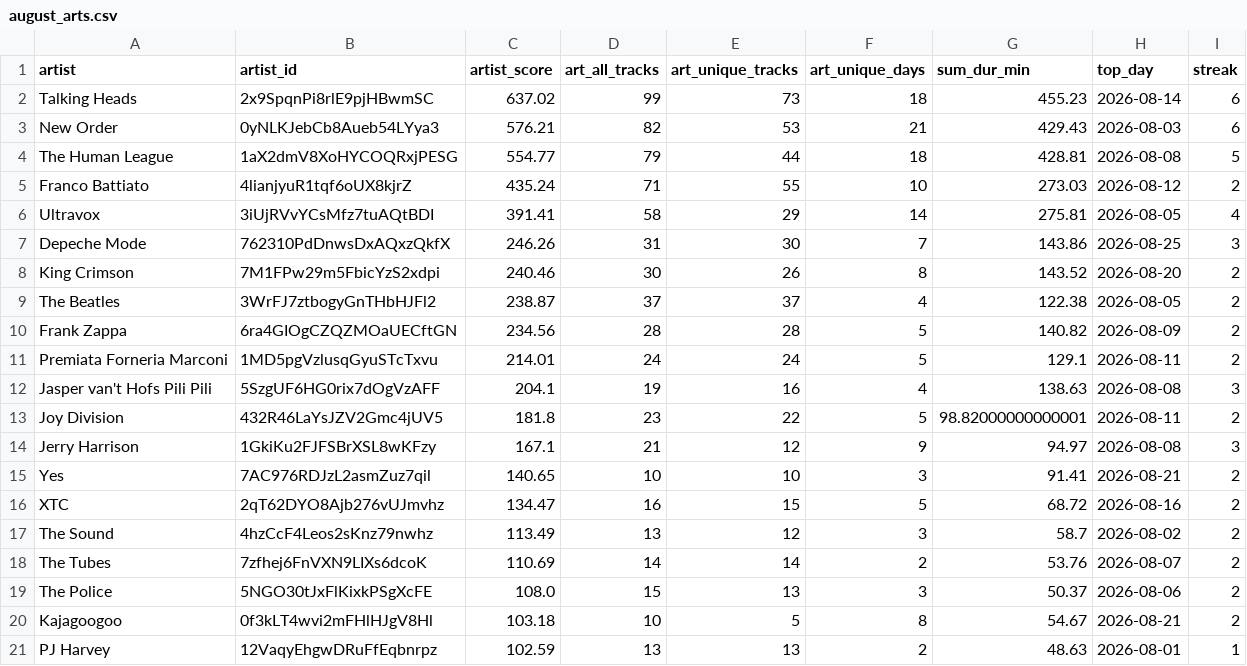
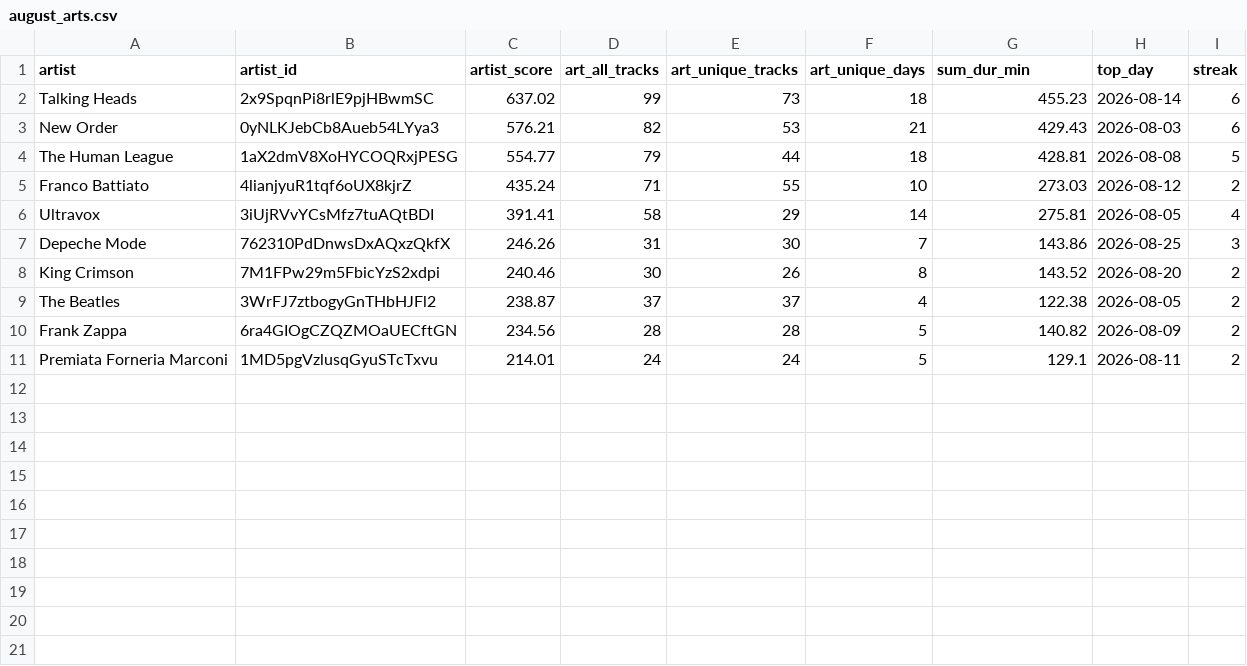
Before and after one commit to JBreitenbr/Music-Genres, a CSV file: august_arts.csv, drawn as a sheet.

Commit message:
Delete multiple artists from august_arts.csv
Removed several artists from the august_arts.csv file.

```diff
--- a/august_arts.csv
+++ b/august_arts.csv
@@ -11,11 +11 @@ Frank Zappa,6ra4GIOgCZQZMOaUECftGN,234.56,28,28,5,140.82,2026-08-09,2
 Premiata Forneria Marconi,1MD5pgVzlusqGyuSTcTxvu,214.01,24,24,5,129.1,2026-08-11,2
-Jasper van't Hofs Pili Pili,5SzgUF6HG0rix7dOgVzAFF,204.1,19,16,4,138.63,2026-08-08,3
-Joy Division,432R46LaYsJZV2Gmc4jUV5,181.8,23,22,5,98.82000000000001,2026-08-11,2
-Jerry Harrison,1GkiKu2FJFSBrXSL8wKFzy,167.1,21,12,9,94.97,2026-08-08,3
-Yes,7AC976RDJzL2asmZuz7qil,140.65,10,10,3,91.41,2026-08-21,2
-XTC,2qT62DYO8Ajb276vUJmvhz,134.47,16,15,5,68.72,2026-08-16,2
-The Sound,4hzCcF4Leos2sKnz79nwhz,113.49,13,12,3,58.7,2026-08-02,2
-The Tubes,7zfhej6FnVXN9LIXs6dcoK,110.69,14,14,2,53.76,2026-08-07,2
-The Police,5NGO30tJxFlKixkPSgXcFE,108.0,15,13,3,50.37,2026-08-06,2
-Kajagoogoo,0f3kLT4wvi2mFHlHJgV8Hl,103.18,10,5,8,54.67,2026-08-21,2
-PJ Harvey,12VaqyEhgwDRuFfEqbnrpz,102.59,13,13,2,48.63,2026-08-01,1
```
